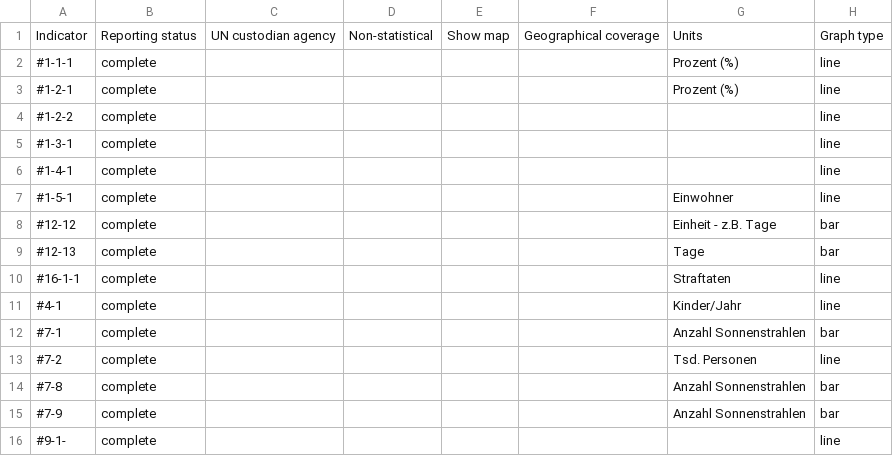
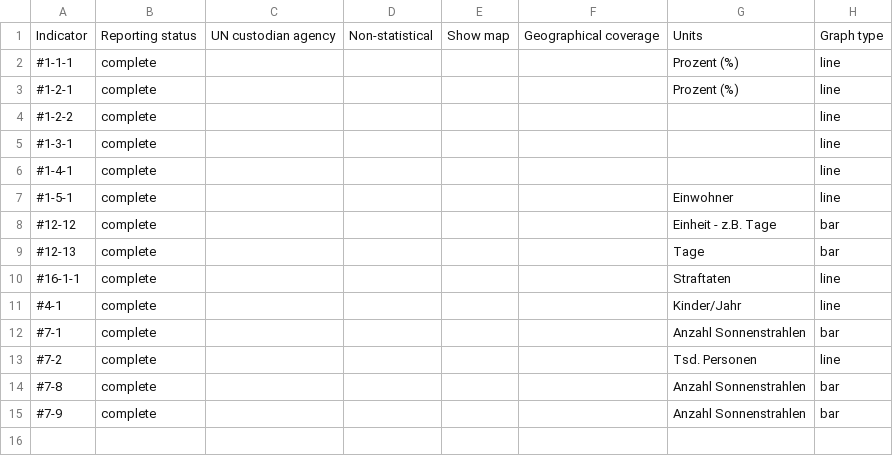
Before and after one commit to Land-Schleswig-Holstein/osdg-data, a CSV file: metadata_field-by-indicator-report.csv, drawn as a sheet; the diff names each change by its address in the sheet, - before the commit and + after, or states it on an @@ line.

```diff
--- a/metadata_field-by-indicator-report.csv
+++ b/metadata_field-by-indicator-report.csv
-row 16: #9-1- | complete |  |  |  |  |  | line
```
Also changed, not shown: disaggregation-by-indicator-report.csv, 43 other files.
